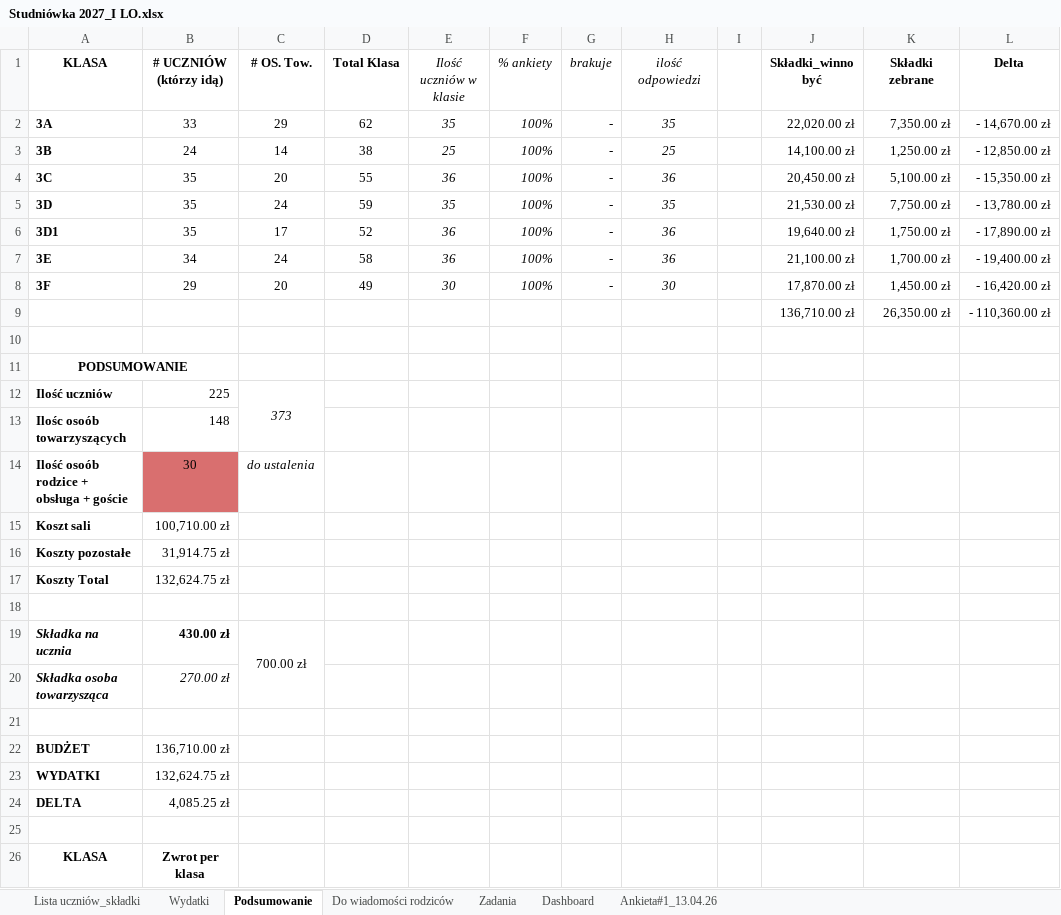
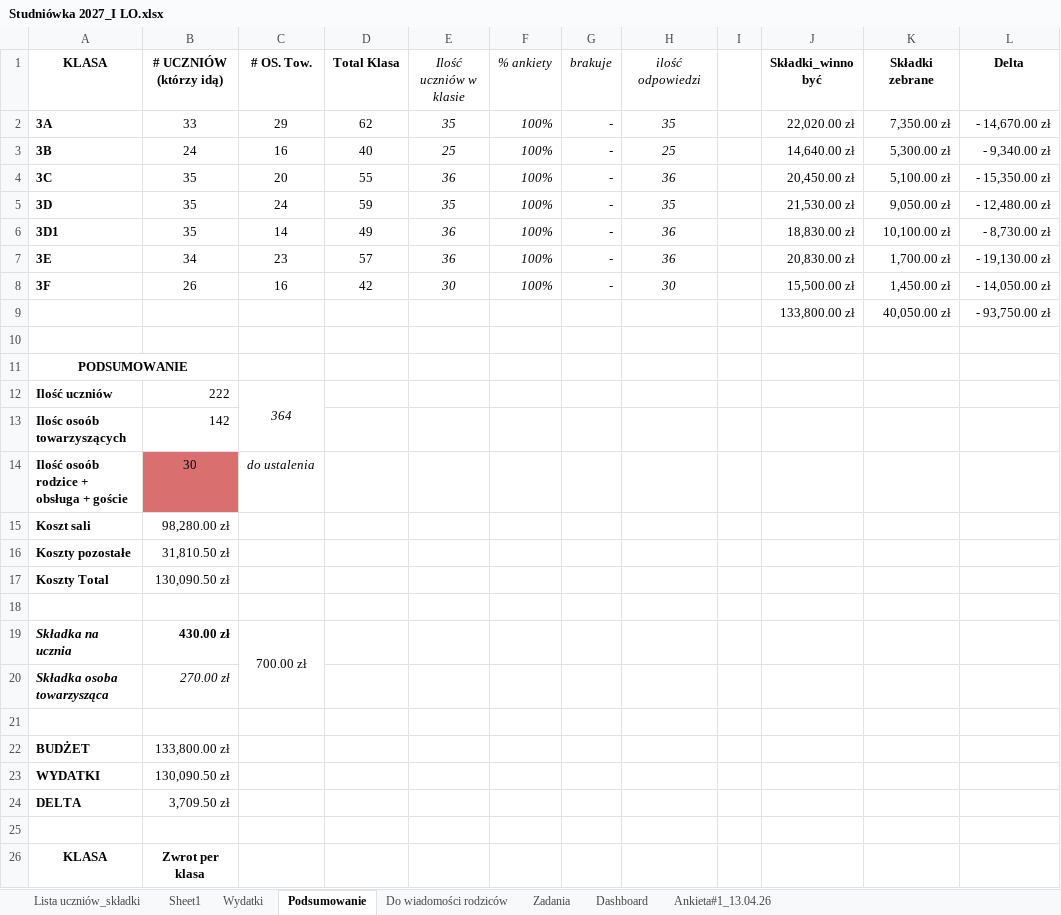
Before and after one commit to mkrzyszkowski8-collab/Studniowka-2027, an Excel workbook: Studniówka 2027_I LO.xlsx, sheet Podsumowanie, drawn as a sheet; only a part is shown; values as stored, in another font and other column widths than the file's, no borders; conditional formats not drawn; removed rows and columns are numbered as before the commit, all else as after; the diff covers the shown part only; the diff names each change by its address in the sheet, - before the commit and + after, or states it on an @@ line.

```diff
--- a/Studniówka 2027_I LO.xlsx (sheet Podsumowanie)
+++ b/Studniówka 2027_I LO.xlsx (sheet Podsumowanie)
+sheet tab: Sheet1
-C3 (# OS. Tow.): 14
+C3 (# OS. Tow.): 16
-D3 (Total Klasa): 38
+D3 (Total Klasa): 40
-J3 (Składki_winno być): 14,100.00 zł
+J3 (Składki_winno być): 14,640.00 zł
-K3 (Składki zebrane): 1,250.00 zł
+K3 (Składki zebrane): 5,300.00 zł
-L3 (Delta): - 12,850.00 zł
+L3 (Delta): - 9,340.00 zł
-K5 (Składki zebrane): 7,750.00 zł
+K5 (Składki zebrane): 9,050.00 zł
-L5 (Delta): - 13,780.00 zł
+L5 (Delta): - 12,480.00 zł
-C6 (# OS. Tow.): 17
+C6 (# OS. Tow.): 14
-D6 (Total Klasa): 52
+D6 (Total Klasa): 49
-J6 (Składki_winno być): 19,640.00 zł
+J6 (Składki_winno być): 18,830.00 zł
-K6 (Składki zebrane): 1,750.00 zł
+K6 (Składki zebrane): 10,100.00 zł
-L6 (Delta): - 17,890.00 zł
+L6 (Delta): - 8,730.00 zł
-C7 (# OS. Tow.): 24
+C7 (# OS. Tow.): 23
-D7 (Total Klasa): 58
+D7 (Total Klasa): 57
-J7 (Składki_winno być): 21,100.00 zł
+J7 (Składki_winno być): 20,830.00 zł
-L7 (Delta): - 19,400.00 zł
+L7 (Delta): - 19,130.00 zł
-B8 (# UCZNIÓW (którzy idą)): 29
+B8 (# UCZNIÓW (którzy idą)): 26
-C8 (# OS. Tow.): 20
+C8 (# OS. Tow.): 16
-D8 (Total Klasa): 49
+D8 (Total Klasa): 42
-J8 (Składki_winno być): 17,870.00 zł
+J8 (Składki_winno być): 15,500.00 zł
-L8 (Delta): - 16,420.00 zł
+L8 (Delta): - 14,050.00 zł
-row 9:  |  |  |  |  |  |  |  |  | 136,710.00 zł | 26,350.00 zł | - 110,360.00 zł
+row 9:  |  |  |  |  |  |  |  |  | 133,800.00 zł | 40,050.00 zł | - 93,750.00 zł
-B12 (# UCZNIÓW (którzy idą)): 225
+B12 (# UCZNIÓW (którzy idą)): 222
-C12 (# OS. Tow.): 373
+C12 (# OS. Tow.): 364
-B13 (# UCZNIÓW (którzy idą)): 148
+B13 (# UCZNIÓW (którzy idą)): 142
-B15 (# UCZNIÓW (którzy idą)): 100,710.00 zł
+B15 (# UCZNIÓW (którzy idą)): 98,280.00 zł
-B16 (# UCZNIÓW (którzy idą)): 31,914.75 zł
+B16 (# UCZNIÓW (którzy idą)): 31,810.50 zł
-B17 (# UCZNIÓW (którzy idą)): 132,624.75 zł
+B17 (# UCZNIÓW (którzy idą)): 130,090.50 zł
-B22 (# UCZNIÓW (którzy idą)): 136,710.00 zł
+B22 (# UCZNIÓW (którzy idą)): 133,800.00 zł
-B23 (# UCZNIÓW (którzy idą)): 132,624.75 zł
+B23 (# UCZNIÓW (którzy idą)): 130,090.50 zł
-B24 (# UCZNIÓW (którzy idą)): 4,085.25 zł
+B24 (# UCZNIÓW (którzy idą)): 3,709.50 zł
```
Also changed, not shown: 7 edited cells elsewhere in this sheet, sheet Lista uczniów_składki, sheet Dashboard, sheet Do wiadomości rodziców, sheet Wydatki, formulas that keep their value, hidden cells, charts or pictures.
